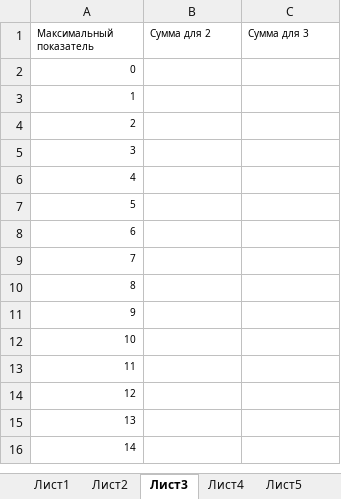
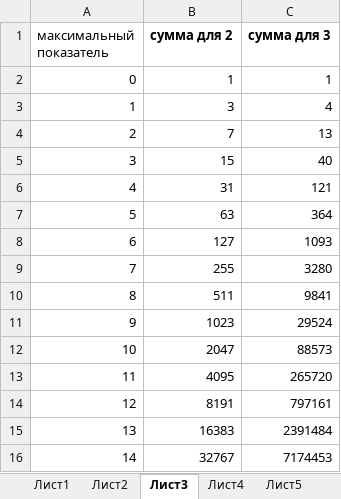
Before and after one commit to ulianal19/privet, an Excel workbook: Новая таблица 44 1.xlsx, sheet Лист3, drawn as a sheet; only a part is shown; values as stored, in another font and other column widths than the file's, no borders; the diff covers the shown part only; the diff names each change by its address in the sheet, - before the commit and + after, or states it on an @@ line.

Commit message:
Add files via upload

```diff
--- a/Новая таблица 44 1.xlsx (sheet Лист3)
+++ b/Новая таблица 44 1.xlsx (sheet Лист3)
-A1: Максимальный показатель
+A1: максимальный показатель
@@ A1:C1 text size: larger @@
-B1: Сумма для 2
+B1: сумма для 2
-B1:C1 bold: off
+B1:C1 bold: on
-C1: Сумма для 3
+C1: сумма для 3
@@ A2:A16 text size: larger @@
-B2 (сумма для 2): (empty)
+B2 (сумма для 2): 1
-C2 (сумма для 3): (empty)
+C2 (сумма для 3): 1
-B3 (сумма для 2): (empty)
+B3 (сумма для 2): 3
-C3 (сумма для 3): (empty)
+C3 (сумма для 3): 4
-B4 (сумма для 2): (empty)
+B4 (сумма для 2): 7
-C4 (сумма для 3): (empty)
+C4 (сумма для 3): 13
-B5 (сумма для 2): (empty)
+B5 (сумма для 2): 15
-C5 (сумма для 3): (empty)
+C5 (сумма для 3): 40
-B6 (сумма для 2): (empty)
+B6 (сумма для 2): 31
-C6 (сумма для 3): (empty)
+C6 (сумма для 3): 121
-B7 (сумма для 2): (empty)
+B7 (сумма для 2): 63
-C7 (сумма для 3): (empty)
+C7 (сумма для 3): 364
-B8 (сумма для 2): (empty)
+B8 (сумма для 2): 127
-C8 (сумма для 3): (empty)
+C8 (сумма для 3): 1093
-B9 (сумма для 2): (empty)
+B9 (сумма для 2): 255
-C9 (сумма для 3): (empty)
+C9 (сумма для 3): 3280
-B10 (сумма для 2): (empty)
+B10 (сумма для 2): 511
-C10 (сумма для 3): (empty)
+C10 (сумма для 3): 9841
-B11 (сумма для 2): (empty)
+B11 (сумма для 2): 1023
-C11 (сумма для 3): (empty)
+C11 (сумма для 3): 29524
-B12 (сумма для 2): (empty)
+B12 (сумма для 2): 2047
-C12 (сумма для 3): (empty)
+C12 (сумма для 3): 88573
-B13 (сумма для 2): (empty)
+B13 (сумма для 2): 4095
-C13 (сумма для 3): (empty)
+C13 (сумма для 3): 265720
-B14 (сумма для 2): (empty)
+B14 (сумма для 2): 8191
-C14 (сумма для 3): (empty)
+C14 (сумма для 3): 797161
-B15 (сумма для 2): (empty)
+B15 (сумма для 2): 16383
-C15 (сумма для 3): (empty)
+C15 (сумма для 3): 2391484
-B16 (сумма для 2): (empty)
+B16 (сумма для 2): 32767
-C16 (сумма для 3): (empty)
+C16 (сумма для 3): 7174453
```
Also changed, not shown: 18 edited cells and cell formats elsewhere in this sheet, sheet Лист4.
